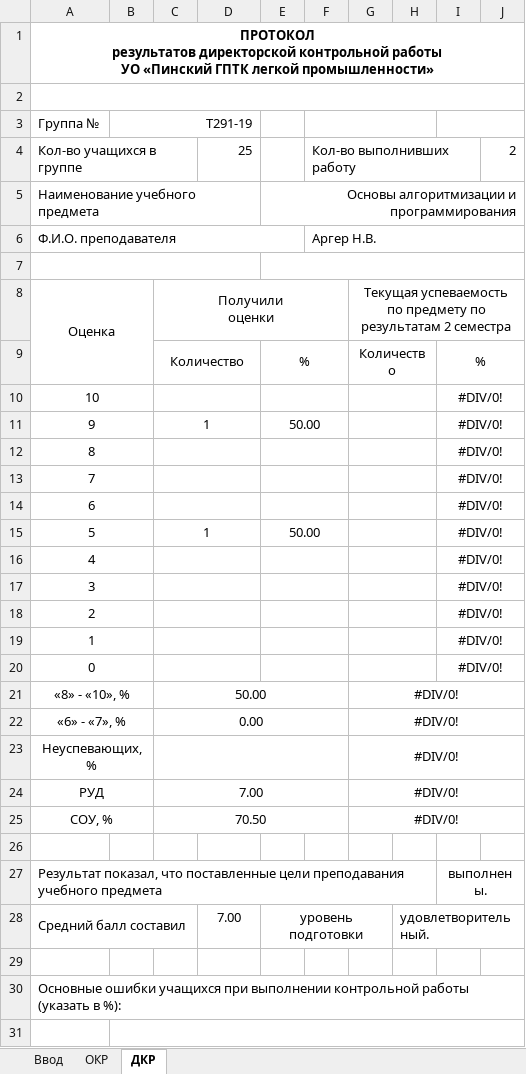
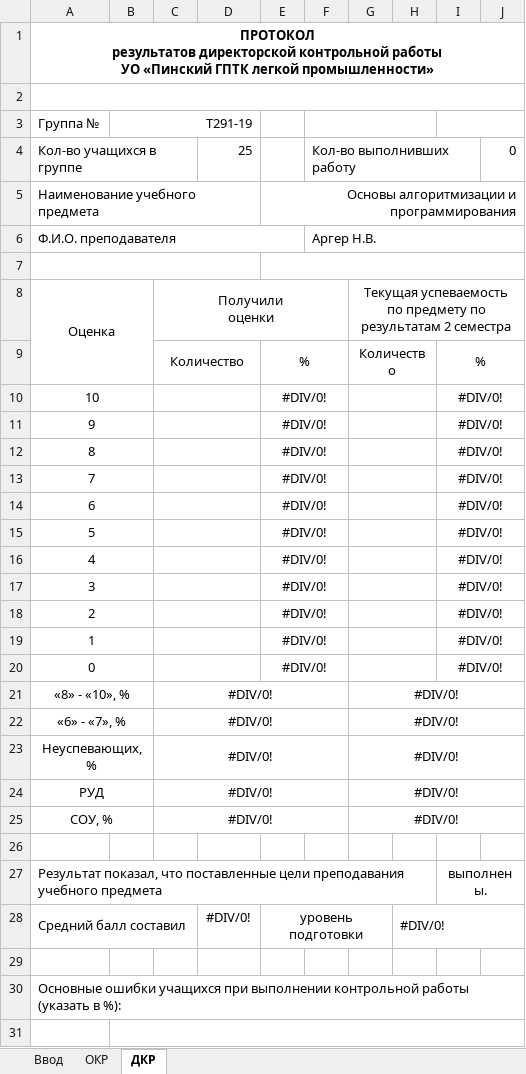
Before and after one commit to mkornevich/GradeReport, an Excel workbook: AppData/Reports/ControlWorksAnalyzer/Template.xlsx, sheet ДКР, drawn as a sheet; only a part is shown; values as stored, in another font and other column widths than the file's, no borders; the diff names each change by its address in the sheet, - before the commit and + after, or states it on an @@ line.

```diff
--- a/AppData/Reports/ControlWorksAnalyzer/Template.xlsx (sheet ДКР)
+++ b/AppData/Reports/ControlWorksAnalyzer/Template.xlsx (sheet ДКР)
-J4: 2
+J4: 0
-E10: (empty)
+E10: #DIV/0!
-C11: 1
+C11: (empty)
-E11: 50.00
+E11: #DIV/0!
-E12:E14: (empty)
+E12:E14: #DIV/0!
-C15: 1
+C15: (empty)
-E15: 50.00
+E15: #DIV/0!
-E16:E20: (empty)
+E16:E20: #DIV/0!
-C21: 50.00
+C21: #DIV/0!
-C22: 0.00
+C22: #DIV/0!
-C23: (empty)
+C23: #DIV/0!
-C24: 7.00
+C24: #DIV/0!
-C25: 70.50
+C25: #DIV/0!
-D28: 7.00
+D28: #DIV/0!
-H28: удовлетворительный.
+H28: #DIV/0!
```
Also changed, not shown: sheet Ввод, sheet ОКР, 5 other files.
